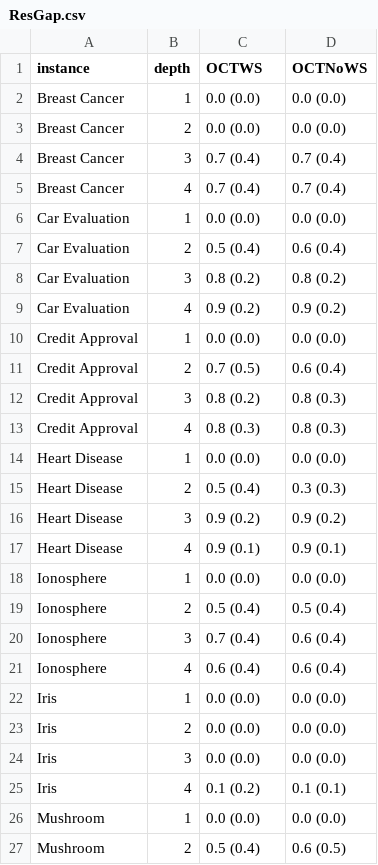
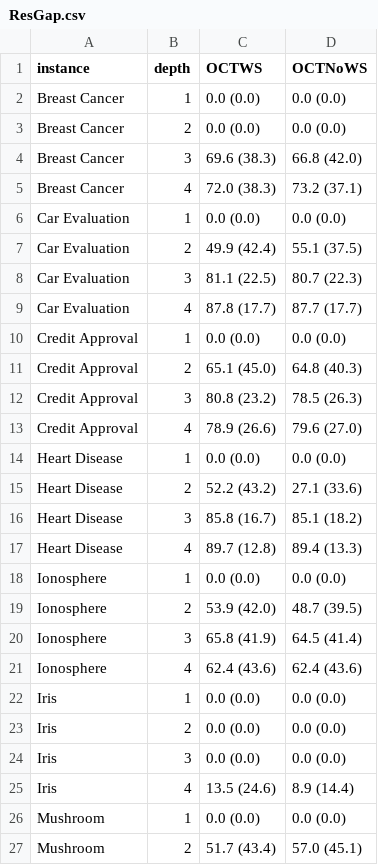
Before and after one commit to jeppekinslev/Optimal-Decision-Trees, a CSV file: OCT/res/ResGap.csv, drawn as a sheet; only a part is shown; the diff covers the shown part only.

```diff
--- a/OCT/res/ResGap.csv
+++ b/OCT/res/ResGap.csv
@@ -3,20 +3,20 @@ Breast Cancer,1,0.0 (0.0),0.0 (0.0)
 Breast Cancer,2,0.0 (0.0),0.0 (0.0)
-Breast Cancer,3,0.7 (0.4),0.7 (0.4)
-Breast Cancer,4,0.7 (0.4),0.7 (0.4)
+Breast Cancer,3,69.6 (38.3),66.8 (42.0)
+Breast Cancer,4,72.0 (38.3),73.2 (37.1)
 Car Evaluation,1,0.0 (0.0),0.0 (0.0)
-Car Evaluation,2,0.5 (0.4),0.6 (0.4)
-Car Evaluation,3,0.8 (0.2),0.8 (0.2)
-Car Evaluation,4,0.9 (0.2),0.9 (0.2)
+Car Evaluation,2,49.9 (42.4),55.1 (37.5)
+Car Evaluation,3,81.1 (22.5),80.7 (22.3)
+Car Evaluation,4,87.8 (17.7),87.7 (17.7)
 Credit Approval,1,0.0 (0.0),0.0 (0.0)
-Credit Approval,2,0.7 (0.5),0.6 (0.4)
-Credit Approval,3,0.8 (0.2),0.8 (0.3)
-Credit Approval,4,0.8 (0.3),0.8 (0.3)
+Credit Approval,2,65.1 (45.0),64.8 (40.3)
+Credit Approval,3,80.8 (23.2),78.5 (26.3)
+Credit Approval,4,78.9 (26.6),79.6 (27.0)
 Heart Disease,1,0.0 (0.0),0.0 (0.0)
-Heart Disease,2,0.5 (0.4),0.3 (0.3)
-Heart Disease,3,0.9 (0.2),0.9 (0.2)
-Heart Disease,4,0.9 (0.1),0.9 (0.1)
+Heart Disease,2,52.2 (43.2),27.1 (33.6)
+Heart Disease,3,85.8 (16.7),85.1 (18.2)
+Heart Disease,4,89.7 (12.8),89.4 (13.3)
 Ionosphere,1,0.0 (0.0),0.0 (0.0)
-Ionosphere,2,0.5 (0.4),0.5 (0.4)
-Ionosphere,3,0.7 (0.4),0.6 (0.4)
-Ionosphere,4,0.6 (0.4),0.6 (0.4)
+Ionosphere,2,53.9 (42.0),48.7 (39.5)
+Ionosphere,3,65.8 (41.9),64.5 (41.4)
+Ionosphere,4,62.4 (43.6),62.4 (43.6)
 Iris,1,0.0 (0.0),0.0 (0.0)
@@ -24,4 +24,4 @@ Iris,2,0.0 (0.0),0.0 (0.0)
 Iris,3,0.0 (0.0),0.0 (0.0)
-Iris,4,0.1 (0.2),0.1 (0.1)
+Iris,4,13.5 (24.6),8.9 (14.4)
 Mushroom,1,0.0 (0.0),0.0 (0.0)
-Mushroom,2,0.5 (0.4),0.6 (0.5)
+Mushroom,2,51.7 (43.4),57.0 (45.1)
```
Also changed, not shown: 12 edited cells elsewhere in this file, 1 other file.
